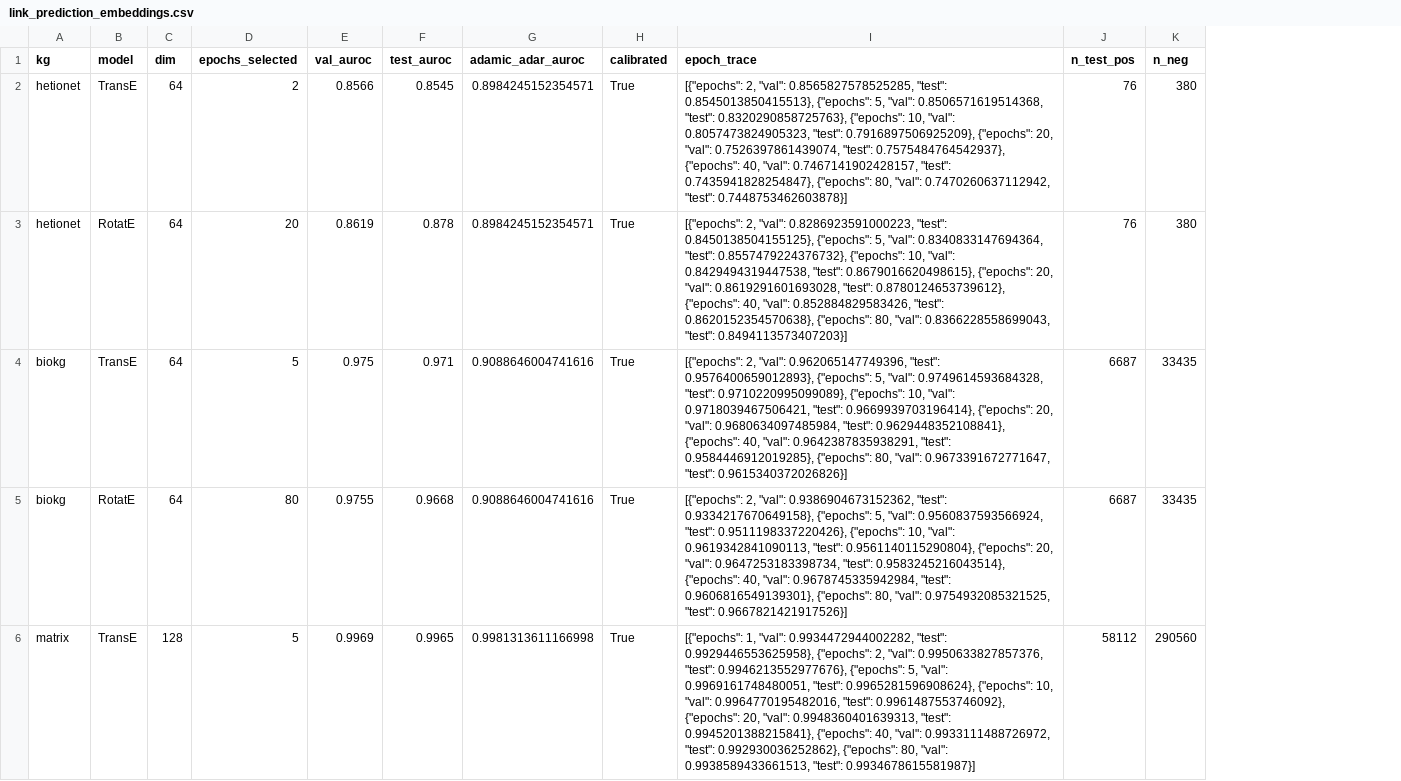
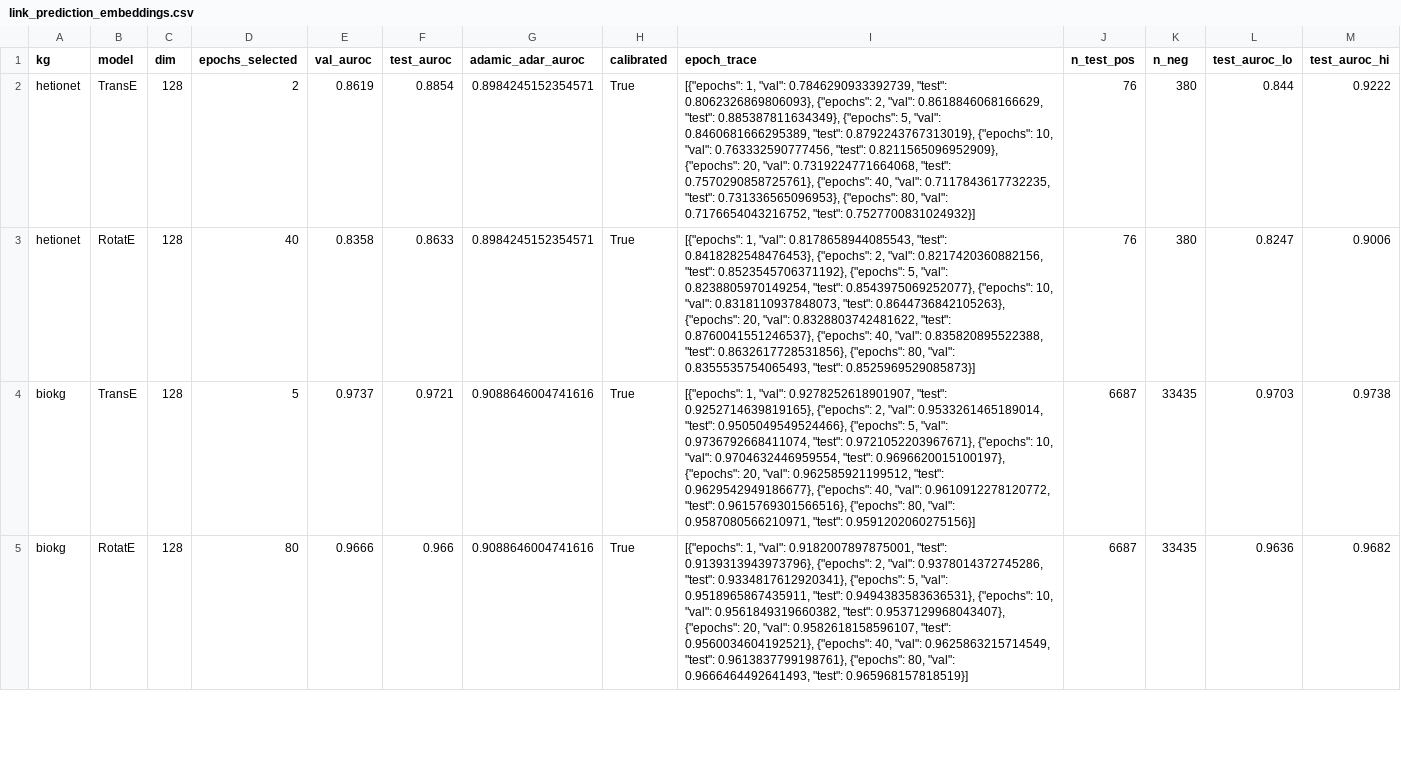
Before and after one commit to emmolins/biokgsuite, a CSV file: results/tables/06_task_performance/link_prediction_embeddings.csv, drawn as a sheet; only a part is shown; removed rows and columns are numbered as before the commit, all else as after; the diff covers the shown part only; the diff names each change by its address in the sheet, - before the commit and + after, or states it on an @@ line.

```diff
--- a/results/tables/06_task_performance/link_prediction_embeddings.csv
+++ b/results/tables/06_task_performance/link_prediction_embeddings.csv
+column L (test_auroc_lo), rows 2-5: 0.844 | 0.8247 | 0.9703 | 0.9636
+column M (test_auroc_hi), rows 2-5: 0.9222 | 0.9006 | 0.9738 | 0.9682
-C2:C5 (dim): 64
+C2:C5 (dim): 128
-E2 (val_auroc): 0.8566
+E2 (val_auroc): 0.8619
-F2 (test_auroc): 0.8545
+F2 (test_auroc): 0.8854
-I2 (epoch_trace): [{"epochs": 2, "val": 0.8565827578525285, "test": 0.8545013850415513}, {"epochs": 5, "val": 0.8506571619514368, "test": 0.8320290858725763}, {"epochs": 10, "val": 0.8057473824905323, "test": 0.7916897506925209}, {"epochs": 20, "val": 0.7526397861439074, "test": 0.7575484764542937}, {"epochs": 40, "val": 0.7467141902428157, "test": 0.7435941828254847}, {"epochs": 80, "val": 0.7470260637112942, "test": 0.7448753462603878}]
+I2 (epoch_trace): [{"epochs": 1, "val": 0.7846290933392739, "test": 0.8062326869806093}, {"epochs": 2, "val": 0.8618846068166629, "test": 0.885387811634349}, {"epochs": 5, "val": 0.8460681666295389, "test": 0.8792243767313019}, {"epochs": 10, "val": 0.763332590777456, "test": 0.8211565096952909}, {"epochs": 20, "val": 0.7319224771664068, "test": 0.7570290858725761}, {"epochs": 40, "val": 0.7117843617732235, "test": 0.731336565096953}, {"epochs": 80, "val": 0.7176654043216752, "test": 0.7527700831024932}]
-D3 (epochs_selected): 20
+D3 (epochs_selected): 40
-E3 (val_auroc): 0.8619
+E3 (val_auroc): 0.8358
-F3 (test_auroc): 0.878
+F3 (test_auroc): 0.8633
-I3 (epoch_trace): [{"epochs": 2, "val": 0.8286923591000223, "test": 0.8450138504155125}, {"epochs": 5, "val": 0.8340833147694364, "test": 0.8557479224376732}, {"epochs": 10, "val": 0.8429494319447538, "test": 0.8679016620498615}, {"epochs": 20, "val": 0.8619291601693028, "test": 0.8780124653739612}, {"epochs": 40, "val": 0.852884829583426, "test": 0.8620152354570638}, {"epochs": 80, "val": 0.8366228558699043, "test": 0.8494113573407203}]
+I3 (epoch_trace): [{"epochs": 1, "val": 0.8178658944085543, "test": 0.8418282548476453}, {"epochs": 2, "val": 0.8217420360882156, "test": 0.8523545706371192}, {"epochs": 5, "val": 0.8238805970149254, "test": 0.8543975069252077}, {"epochs": 10, "val": 0.8318110937848073, "test": 0.8644736842105263}, {"epochs": 20, "val": 0.8328803742481622, "test": 0.8760041551246537}, {"epochs": 40, "val": 0.835820895522388, "test": 0.8632617728531856}, {"epochs": 80, "val": 0.8355535754065493, "test": 0.8525969529085873}]
-E4 (val_auroc): 0.975
+E4 (val_auroc): 0.9737
-F4 (test_auroc): 0.971
+F4 (test_auroc): 0.9721
-I4 (epoch_trace): [{"epochs": 2, "val": 0.962065147749396, "test": 0.9576400659012893}, {"epochs": 5, "val": 0.9749614593684328, "test": 0.9710220995099089}, {"epochs": 10, "val": 0.9718039467506421, "test": 0.9669939703196414}, {"epochs": 20, "val": 0.9680634097485984, "test": 0.9629448352108841}, {"epochs": 40, "val": 0.9642387835938291, "test": 0.9584446912019285}, {"epochs": 80, "val": 0.9673391672771647, "test": 0.9615340372026826}]
+I4 (epoch_trace): [{"epochs": 1, "val": 0.9278252618901907, "test": 0.9252714639819165}, {"epochs": 2, "val": 0.9533261465189014, "test": 0.9505049549524466}, {"epochs": 5, "val": 0.9736792668411074, "test": 0.9721052203967671}, {"epochs": 10, "val": 0.9704632446959554, "test": 0.9696620015100197}, {"epochs": 20, "val": 0.962585921199512, "test": 0.9629542949186677}, {"epochs": 40, "val": 0.9610912278120772, "test": 0.9615769301566516}, {"epochs": 80, "val": 0.9587080566210971, "test": 0.9591202060275156}]
-E5 (val_auroc): 0.9755
+E5 (val_auroc): 0.9666
-F5 (test_auroc): 0.9668
+F5 (test_auroc): 0.966
-I5 (epoch_trace): [{"epochs": 2, "val": 0.9386904673152362, "test": 0.9334217670649158}, {"epochs": 5, "val": 0.9560837593566924, "test": 0.9511198337220426}, {"epochs": 10, "val": 0.9619342841090113, "test": 0.9561140115290804}, {"epochs": 20, "val": 0.9647253183398734, "test": 0.9583245216043514}, {"epochs": 40, "val": 0.9678745335942984, "test": 0.9606816549139301}, {"epochs": 80, "val": 0.9754932085321525, "test": 0.9667821421917526}]
+I5 (epoch_trace): [{"epochs": 1, "val": 0.9182007897875001, "test": 0.9139313943973796}, {"epochs": 2, "val": 0.9378014372745286, "test": 0.9334817612920341}, {"epochs": 5, "val": 0.9518965867435911, "test": 0.9494383583636531}, {"epochs": 10, "val": 0.9561849319660382, "test": 0.9537129968043407}, {"epochs": 20, "val": 0.9582618158596107, "test": 0.9560034604192521}, {"epochs": 40, "val": 0.9625863215714549, "test": 0.9613837799198761}, {"epochs": 80, "val": 0.9666464492641493, "test": 0.965968157818519}]
-row 6: matrix | TransE | 128 | 5 | 0.9969 | 0.9965 | 0.9981313611166998 | True | [{"epochs": 1, "val": 0.9934472944002282, "test": 0.9929446553625958}, {"epochs": 2, "val": 0.9950633827857376, "test": 0.9946213552977676}, {"epochs": 5, "val": 0.9969161748480051, "test": 0.9965281596908624}, {"epochs": 10, "val": 0.9964770195482016, "test": 0.9961487553746092}, {"epochs": 20, "val": 0.9948360401639313, "test": 0.9945201388215841}, {"epochs": 40, "val": 0.9933111488726972, "test": 0.992930036252862}, {"epochs": 80, "val": 0.9938589433661513, "test": 0.9934678615581987}] | 58112 | 290560
```
Also changed, not shown: 2 added rows, 1 removed row and 23 edited cells elsewhere in this file, 12 other files.
